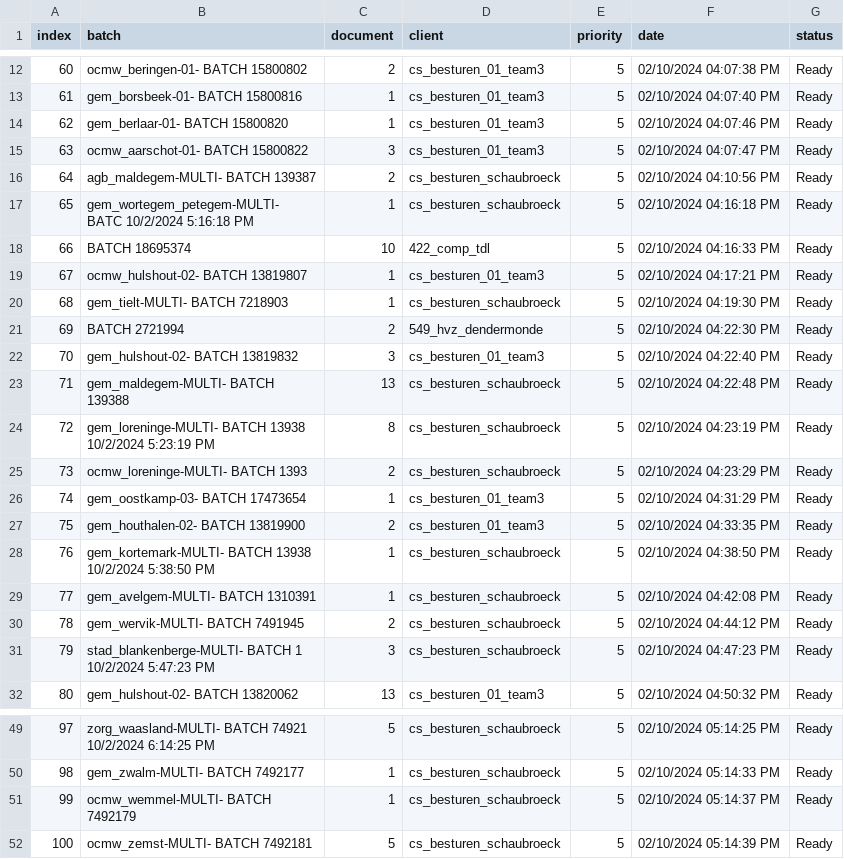
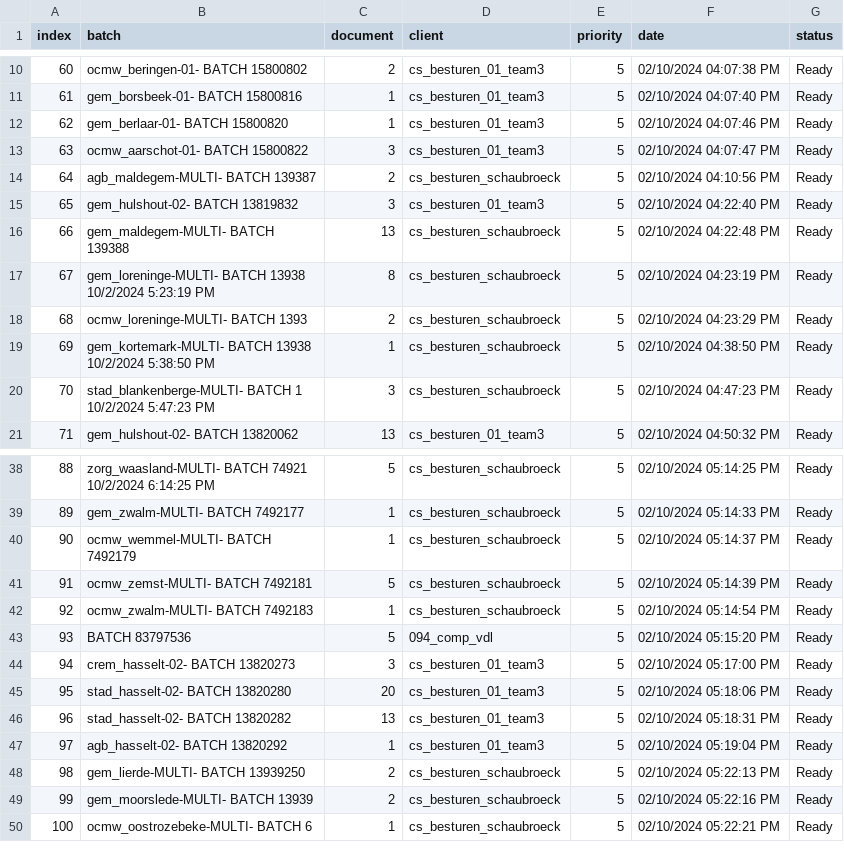
Before and after one commit to Rica5/arco-2025, a CSV file: public/assets/batch.csv, drawn as a sheet; only a part is shown, gaps mark what is left out; removed rows and columns are numbered as before the commit, all else as after; the diff covers the shown part only; the diff names each change by its address in the sheet, - before the commit and + after, or states it on an @@ line.

```diff
--- a/public/assets/batch.csv
+++ b/public/assets/batch.csv
@@ column A (index) renumbered between rows 2 and 41 @@
-row 17: 65 | gem_wortegem_petegem-MULTI- BATC 10/2/2024 5:16:18 PM | 1 | cs_besturen_schaubroeck | 5 | 02/10/2024 04:16:18 PM | Ready
-row 18: 66 | BATCH 18695374 | 10 | 422_comp_tdl | 5 | 02/10/2024 04:16:33 PM | Ready
-row 19: 67 | ocmw_hulshout-02- BATCH 13819807 | 1 | cs_besturen_01_team3 | 5 | 02/10/2024 04:17:21 PM | Ready
-row 20: 68 | gem_tielt-MULTI- BATCH 7218903 | 1 | cs_besturen_schaubroeck | 5 | 02/10/2024 04:19:30 PM | Ready
-row 21: 69 | BATCH 2721994 | 2 | 549_hvz_dendermonde | 5 | 02/10/2024 04:22:30 PM | Ready
-row 26: 74 | gem_oostkamp-03- BATCH 17473654 | 1 | cs_besturen_01_team3 | 5 | 02/10/2024 04:31:29 PM | Ready
-row 27: 75 | gem_houthalen-02- BATCH 13819900 | 2 | cs_besturen_01_team3 | 5 | 02/10/2024 04:33:35 PM | Ready
-row 29: 77 | gem_avelgem-MULTI- BATCH 1310391 | 1 | cs_besturen_schaubroeck | 5 | 02/10/2024 04:42:08 PM | Ready
-row 30: 78 | gem_wervik-MULTI- BATCH 7491945 | 2 | cs_besturen_schaubroeck | 5 | 02/10/2024 04:44:12 PM | Ready
+row 42: 92 | ocmw_zwalm-MULTI- BATCH 7492183 | 1 | cs_besturen_schaubroeck | 5 | 02/10/2024 05:14:54 PM | Ready
+row 43: 93 | BATCH 83797536 | 5 | 094_comp_vdl | 5 | 02/10/2024 05:15:20 PM | Ready
+row 44: 94 | crem_hasselt-02- BATCH 13820273 | 3 | cs_besturen_01_team3 | 5 | 02/10/2024 05:17:00 PM | Ready
+row 45: 95 | stad_hasselt-02- BATCH 13820280 | 20 | cs_besturen_01_team3 | 5 | 02/10/2024 05:18:06 PM | Ready
+row 46: 96 | stad_hasselt-02- BATCH 13820282 | 13 | cs_besturen_01_team3 | 5 | 02/10/2024 05:18:31 PM | Ready
+row 47: 97 | agb_hasselt-02- BATCH 13820292 | 1 | cs_besturen_01_team3 | 5 | 02/10/2024 05:19:04 PM | Ready
+row 48: 98 | gem_lierde-MULTI- BATCH 13939250 | 2 | cs_besturen_schaubroeck | 5 | 02/10/2024 05:22:13 PM | Ready
+row 49: 99 | gem_moorslede-MULTI- BATCH 13939 | 2 | cs_besturen_schaubroeck | 5 | 02/10/2024 05:22:16 PM | Ready
+row 50: 100 | ocmw_oostrozebeke-MULTI- BATCH 6 | 1 | cs_besturen_schaubroeck | 5 | 02/10/2024 05:22:21 PM | Ready
```
Also changed, not shown: 2 removed rows elsewhere in this file, 1 other file.
